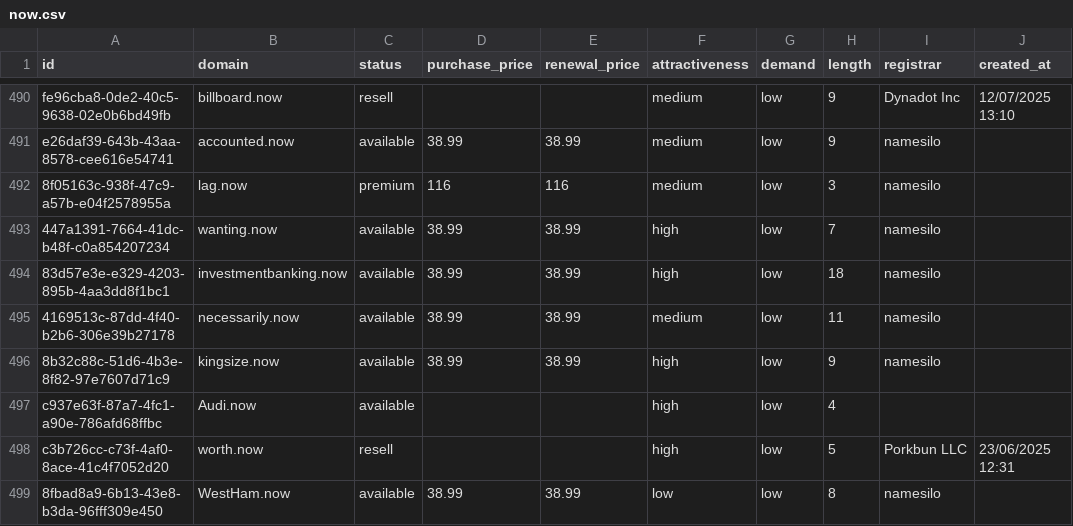
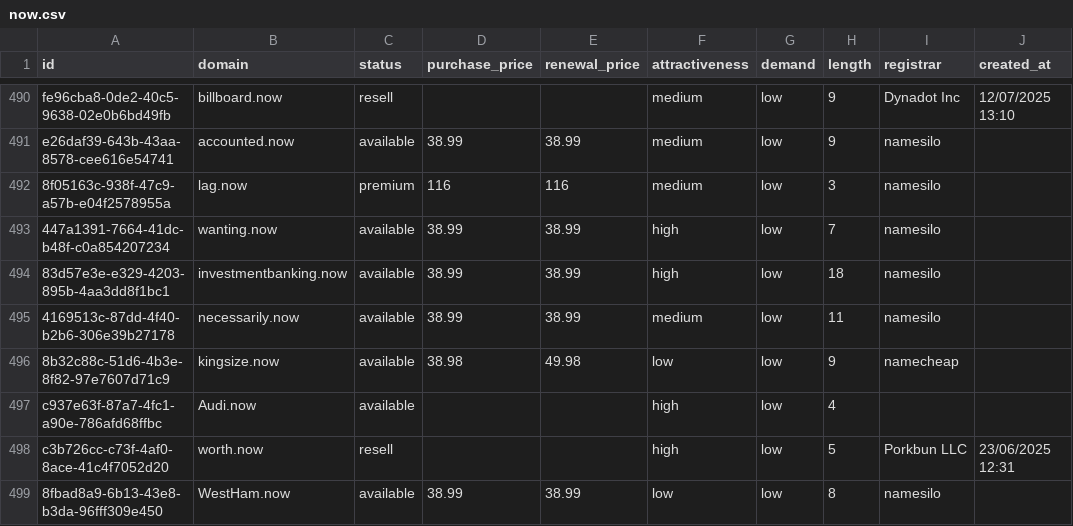
Before and after one commit to UniqueDomains/now-oneword-domains, a CSV file: now.csv, drawn as a sheet; only a part is shown, gaps mark what is left out; the diff names each change by its address in the sheet, - before the commit and + after, or states it on an @@ line.

Commit message:
Domains update

```diff
--- a/now.csv
+++ b/now.csv
-D496 (purchase_price): 38.99
+D496 (purchase_price): 38.98
-E496 (renewal_price): 38.99
+E496 (renewal_price): 49.98
-F496 (attractiveness): high
+F496 (attractiveness): low
-I496 (registrar): namesilo
+I496 (registrar): namecheap
```
Also changed, not shown: 4 other files.
